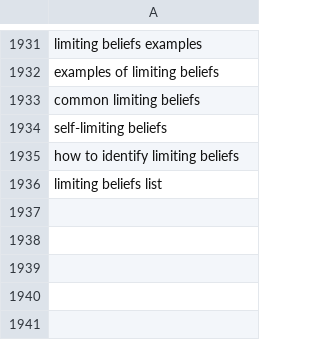
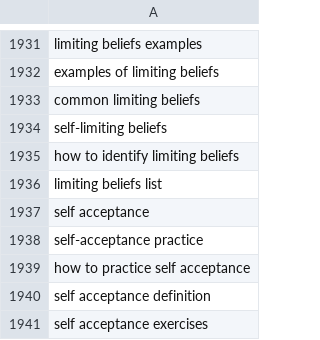
Before and after one commit to charliesheep7/demiwebsite, a CSV file: .claude/skills/demimanifest-blog-writer/written.csv, drawn as a sheet; only a part is shown, gaps mark what is left out.

```diff
--- a/.claude/skills/demimanifest-blog-writer/written.csv
+++ b/.claude/skills/demimanifest-blog-writer/written.csv
@@ -1936 +1936,6 @@ how to identify limiting beliefs
 limiting beliefs list
+self acceptance
+self-acceptance practice
+how to practice self acceptance
+self acceptance definition
+self acceptance exercises
```
Also changed, not shown: 2 other files.
